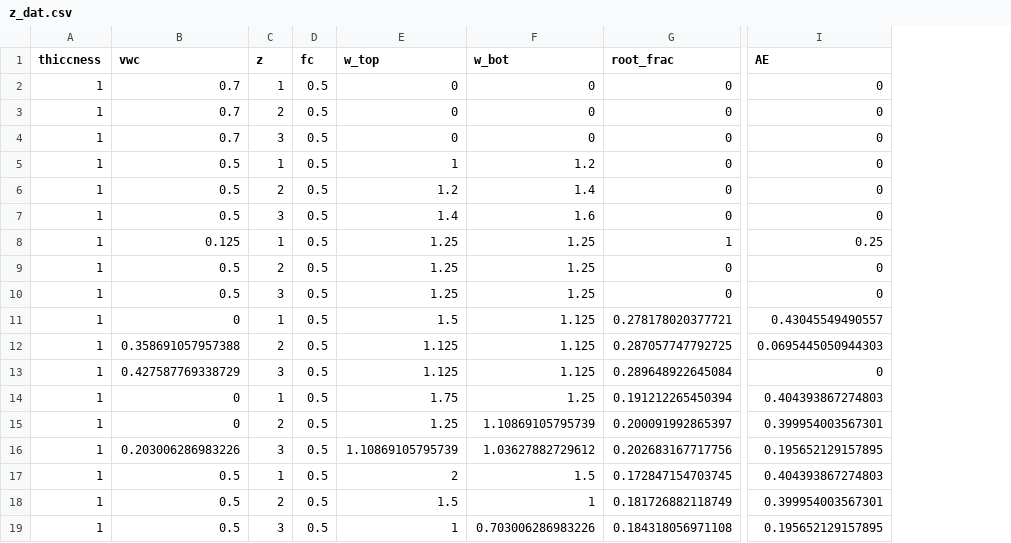
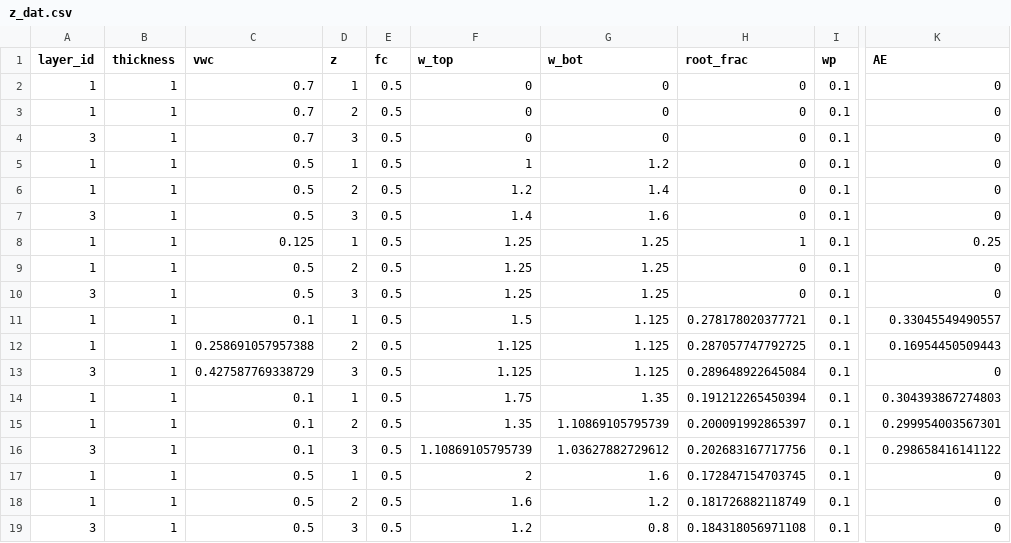
Before and after one commit to paulhegedus/SWSTM-1D, a CSV file: outputs/z_dat.csv, drawn as a sheet; only a part is shown, gaps mark what is left out; addresses are those after the commit; the diff names each change by its address in the sheet, - before the commit and + after, or states it on an @@ line.

Commit message:
outputter updates
made private functions for precip, deepPerc, transp, and evap

```diff
--- a/outputs/z_dat.csv
+++ b/outputs/z_dat.csv
+column A (layer_id), rows 2-19: 1 | 1 | 3 | 1 | 1 | 3 | 1 | 1 | 3 | 1 | 1 | 3 | 1 | 1 | 3 | 1 | 1 | 3
+column I (wp), rows 2-19: all 0.1
-B1: thiccness
+B1: thickness
-C11 (vwc): 0
+C11 (vwc): 0.1
-K11 (AE): 0.43045549490557
+K11 (AE): 0.33045549490557
-C12 (vwc): 0.358691057957388
+C12 (vwc): 0.258691057957388
-K12 (AE): 0.0695445050944303
+K12 (AE): 0.16954450509443
-C14:C15 (vwc): 0
+C14:C15 (vwc): 0.1
-G14 (w_bot): 1.25
+G14 (w_bot): 1.35
-K14 (AE): 0.404393867274803
+K14 (AE): 0.304393867274803
-F15 (w_top): 1.25
+F15 (w_top): 1.35
-K15 (AE): 0.399954003567301
+K15 (AE): 0.299954003567301
-C16 (vwc): 0.203006286983226
+C16 (vwc): 0.1
-K16 (AE): 0.195652129157895
+K16 (AE): 0.298658416141122
-G17 (w_bot): 1.5
+G17 (w_bot): 1.6
-K17 (AE): 0.404393867274803
+K17 (AE): 0
-F18 (w_top): 1.5
+F18 (w_top): 1.6
-G18 (w_bot): 1
+G18 (w_bot): 1.2
-K18 (AE): 0.399954003567301
+K18 (AE): 0
-F19 (w_top): 1
+F19 (w_top): 1.2
-G19 (w_bot): 0.703006286983226
+G19 (w_bot): 0.8
-K19 (AE): 0.195652129157895
+K19 (AE): 0
```
Also changed, not shown: outputs/t_dat.csv, 19 other files.
